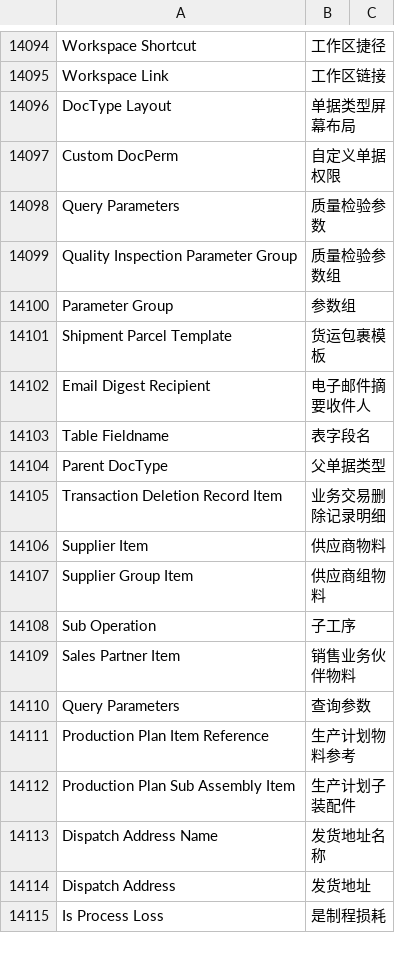
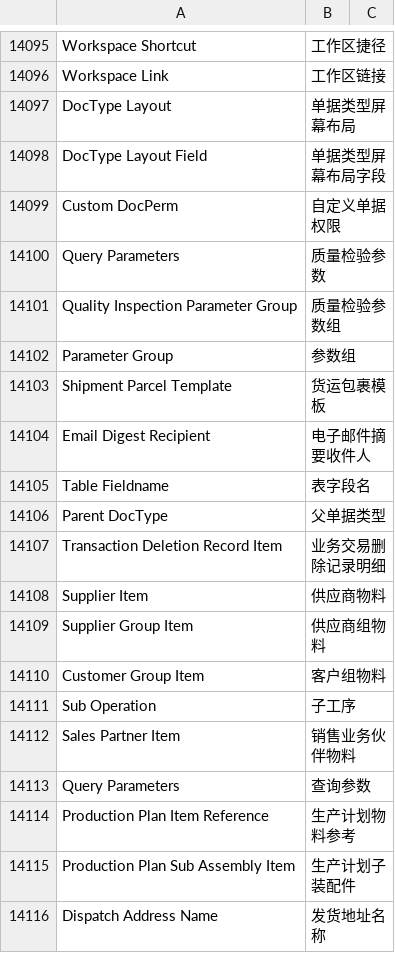
Before and after one commit to eanfs/erpnext_chinese, a CSV file: erpnext_chinese/translations/zh.csv, drawn as a sheet; only a part is shown, gaps mark what is left out; the shorter side is filled out with more unchanged rows; the diff covers the shown part only; the diff names each change by its address in the sheet, - before the commit and + after, or states it on an @@ line.

```diff
--- a/erpnext_chinese/translations/zh.csv
+++ b/erpnext_chinese/translations/zh.csv
+row 14098: DocType Layout Field | 单据类型屏幕布局字段
+row 14110: Customer Group Item | 客户组物料
```
Also changed, not shown: 23 added rows elsewhere in this file, 1 other file.
